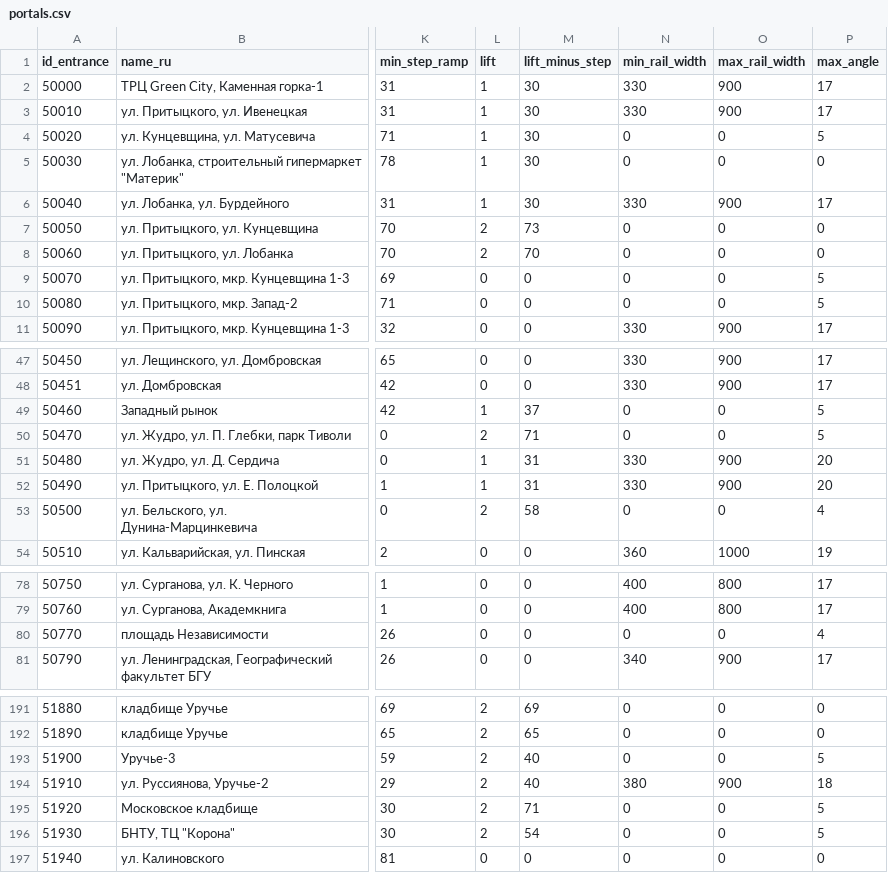
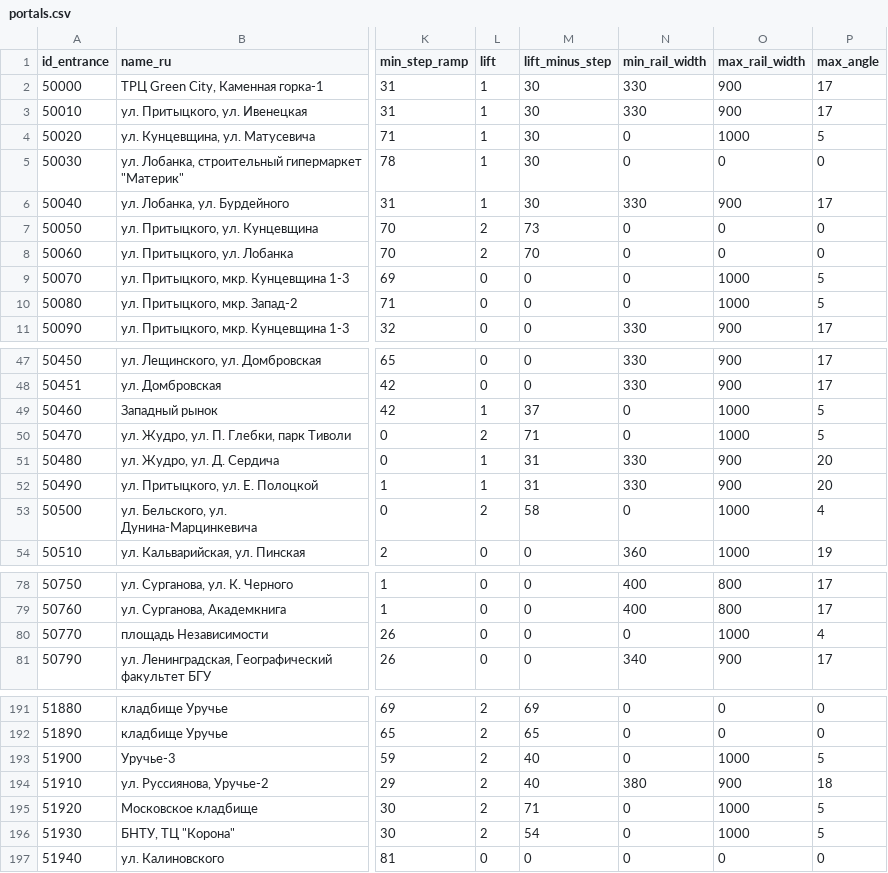
Before and after one commit to nextgis/metro4all, a CSV file: data/min/portals.csv, drawn as a sheet; only a part is shown, gaps mark what is left out; the diff covers the shown part only; the diff names each change by its address in the sheet, - before the commit and + after, or states it on an @@ line.

Commit message:
update portals.csv

```diff
--- a/data/min/portals.csv
+++ b/data/min/portals.csv
-O4 (max_rail_width): 0
+O4 (max_rail_width): 1000
-O9:O10 (max_rail_width): 0
+O9:O10 (max_rail_width): 1000
-O49:O50 (max_rail_width): 0
+O49:O50 (max_rail_width): 1000
-O53 (max_rail_width): 0
+O53 (max_rail_width): 1000
-O80 (max_rail_width): 0
+O80 (max_rail_width): 1000
-O193 (max_rail_width): 0
+O193 (max_rail_width): 1000
-O195:O196 (max_rail_width): 0
+O195:O196 (max_rail_width): 1000
```
Also changed, not shown: 5 edited cells elsewhere in this file.
